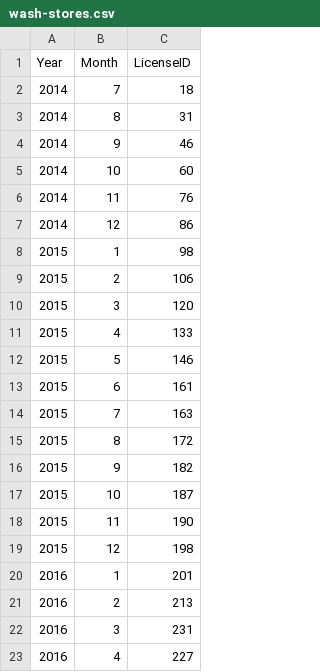
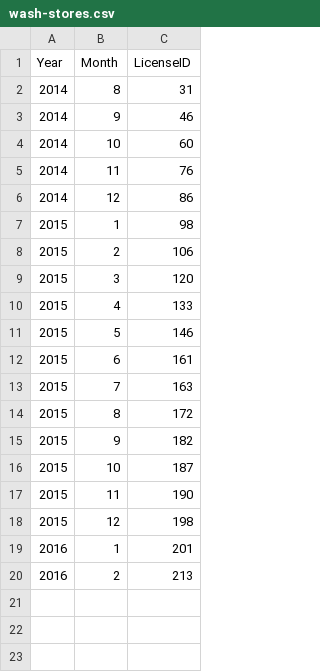
Before and after one commit to dgreenfi/streams-project, a CSV file: data/wash-stores.csv, drawn as a sheet.

```diff
--- a/data/wash-stores.csv
+++ b/data/wash-stores.csv
@@ -1,3 +1,2 @@
 Year,Month,LicenseID
-2014,7,18
 2014,8,31
@@ -21,3 +20 @@ Year,Month,LicenseID
 2016,2,213
-2016,3,231
-2016,4,227
```
Also changed, not shown: data/wash-sales.csv, 2 other files.
